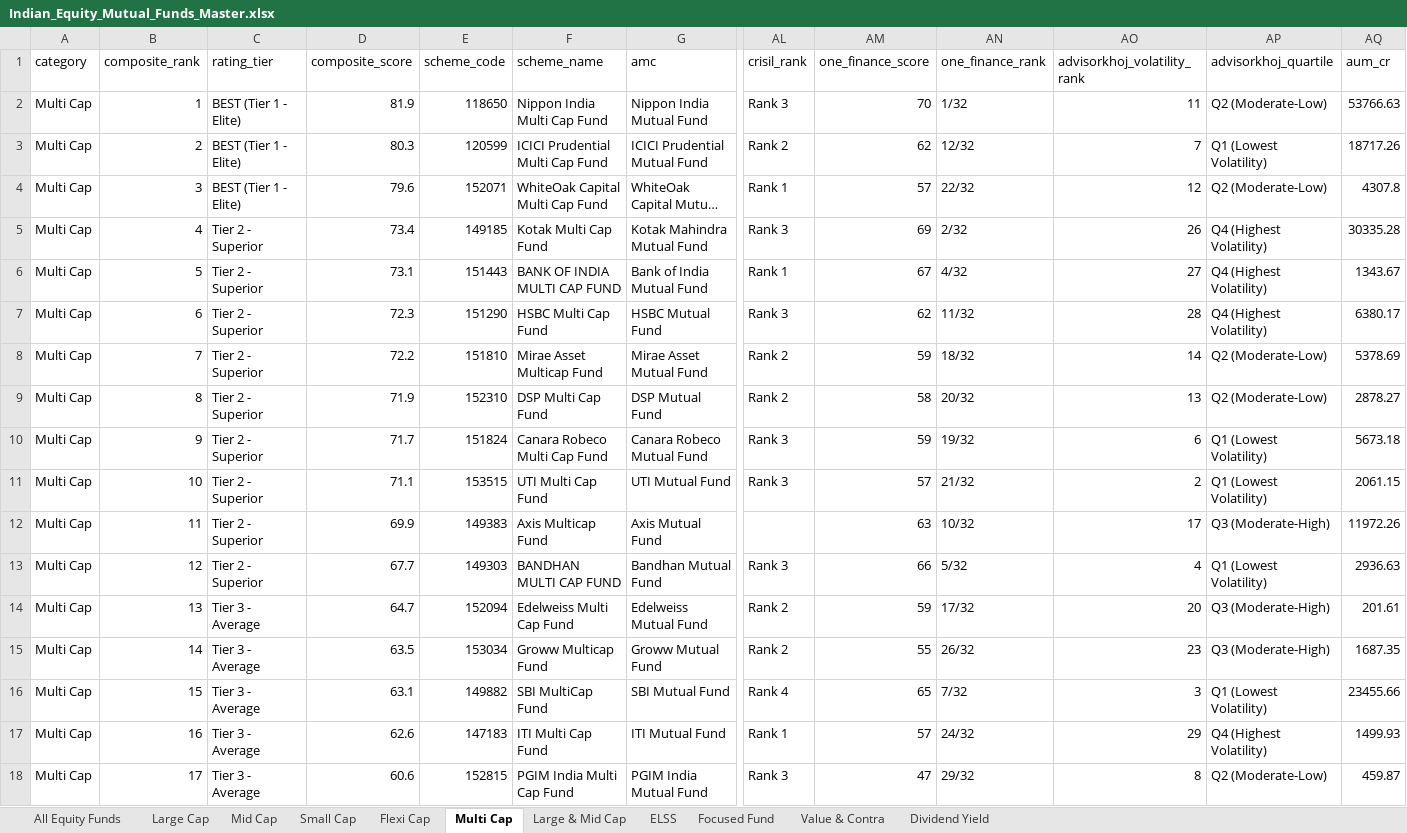
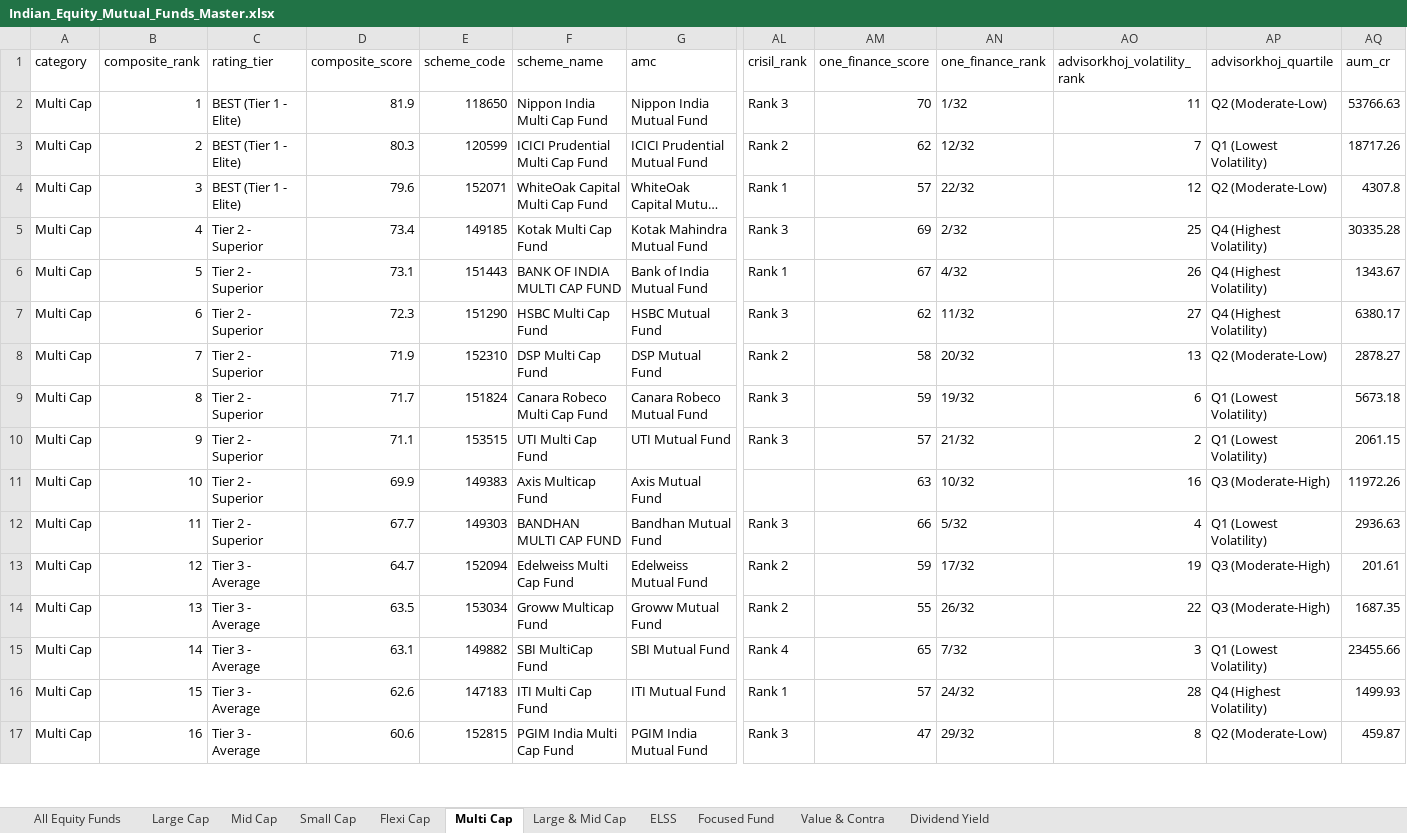
Before and after one commit to itswarlord/MutualFundResearch, an Excel workbook: data/Indian_Equity_Mutual_Funds_Master.xlsx, sheet Multi Cap, drawn as a sheet; only a part is shown, gaps mark what is left out; long unchanged cells end in …; values as stored, in another font and other column widths than the file's, no borders; removed rows and columns are numbered as before the commit, all else as after; rows hold the shown columns only; the diff covers the shown part only; the diff names each change by its address in the sheet, - before the commit and + after, or states it on an @@ line.

```diff
--- a/data/Indian_Equity_Mutual_Funds_Master.xlsx (sheet Multi Cap)
+++ b/data/Indian_Equity_Mutual_Funds_Master.xlsx (sheet Multi Cap)
-AO5 (advisorkhoj_volatility_rank): 26
+AO5 (advisorkhoj_volatility_rank): 25
-AO6 (advisorkhoj_volatility_rank): 27
+AO6 (advisorkhoj_volatility_rank): 26
-AO7 (advisorkhoj_volatility_rank): 28
+AO7 (advisorkhoj_volatility_rank): 27
-row 8: Multi Cap | 7 | Tier 2 - Superior | 72.2 | 151810 | Mirae Asset Multicap Fund | Mirae Asset Mutual Fund | Rank 2 | 59 | 18/32 | 14 | Q2 (Moderate-Low) | 5378.69
-B8 (composite_rank): 8
+B8 (composite_rank): 7
-B9 (composite_rank): 9
+B9 (composite_rank): 8
-B10 (composite_rank): 10
+B10 (composite_rank): 9
-B11 (composite_rank): 11
+B11 (composite_rank): 10
-AO11 (advisorkhoj_volatility_rank): 17
+AO11 (advisorkhoj_volatility_rank): 16
-B12 (composite_rank): 12
+B12 (composite_rank): 11
-B13 (composite_rank): 13
+B13 (composite_rank): 12
-AO13 (advisorkhoj_volatility_rank): 20
+AO13 (advisorkhoj_volatility_rank): 19
-B14 (composite_rank): 14
+B14 (composite_rank): 13
-AO14 (advisorkhoj_volatility_rank): 23
+AO14 (advisorkhoj_volatility_rank): 22
-B15 (composite_rank): 15
+B15 (composite_rank): 14
-B16 (composite_rank): 16
+B16 (composite_rank): 15
-AO16 (advisorkhoj_volatility_rank): 29
+AO16 (advisorkhoj_volatility_rank): 28
-B17 (composite_rank): 17
+B17 (composite_rank): 16
```
Also changed, not shown: 2 added rows, 1 removed row and 13 edited cells elsewhere in this sheet, sheet All Equity Funds, sheet Value & Contra, sheet Large & Mid Cap, sheet Focused Fund, sheet ELSS, sheet Dividend Yield, 4 more sheets, web/data/Indian_Equity_Mutual_Funds_Master.xlsx, 23 other files.
